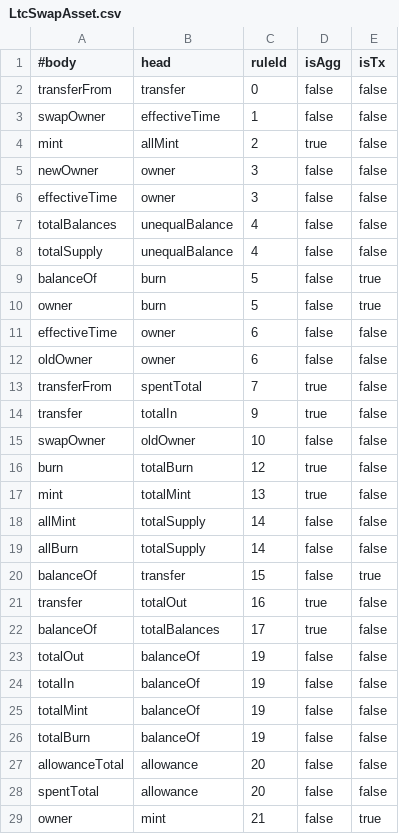
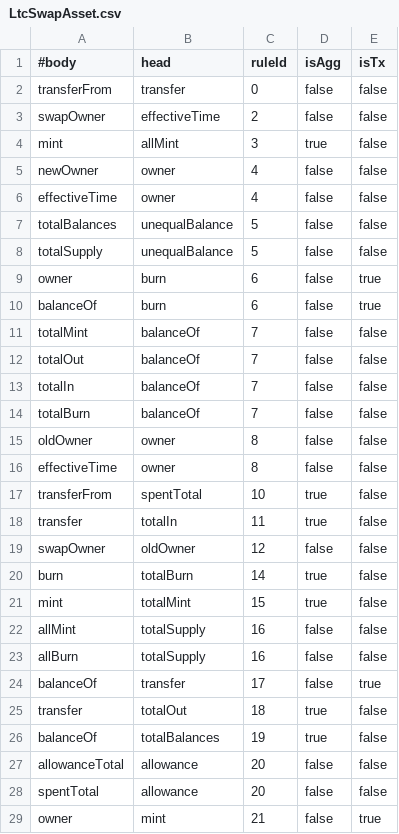
Before and after one commit to HaoxianChen/declarative-smart-contracts, a CSV file: view-materialization/relation-dependencies/LtcSwapAsset.csv, drawn as a sheet; only a part is shown; the diff covers the shown part only.

```diff
--- a/view-materialization/relation-dependencies/LtcSwapAsset.csv
+++ b/view-materialization/relation-dependencies/LtcSwapAsset.csv
@@ -2,26 +2,26 @@
 transferFrom,transfer,0,false,false
-swapOwner,effectiveTime,1,false,false
-mint,allMint,2,true,false
-newOwner,owner,3,false,false
-effectiveTime,owner,3,false,false
-totalBalances,unequalBalance,4,false,false
-totalSupply,unequalBalance,4,false,false
-balanceOf,burn,5,false,true
-owner,burn,5,false,true
-effectiveTime,owner,6,false,false
-oldOwner,owner,6,false,false
-transferFrom,spentTotal,7,true,false
-transfer,totalIn,9,true,false
-swapOwner,oldOwner,10,false,false
-burn,totalBurn,12,true,false
-mint,totalMint,13,true,false
-allMint,totalSupply,14,false,false
-allBurn,totalSupply,14,false,false
-balanceOf,transfer,15,false,true
-transfer,totalOut,16,true,false
-balanceOf,totalBalances,17,true,false
-totalOut,balanceOf,19,false,false
-totalIn,balanceOf,19,false,false
-totalMint,balanceOf,19,false,false
-totalBurn,balanceOf,19,false,false
+swapOwner,effectiveTime,2,false,false
+mint,allMint,3,true,false
+newOwner,owner,4,false,false
+effectiveTime,owner,4,false,false
+totalBalances,unequalBalance,5,false,false
+totalSupply,unequalBalance,5,false,false
+owner,burn,6,false,true
+balanceOf,burn,6,false,true
+totalMint,balanceOf,7,false,false
+totalOut,balanceOf,7,false,false
+totalIn,balanceOf,7,false,false
+totalBurn,balanceOf,7,false,false
+oldOwner,owner,8,false,false
+effectiveTime,owner,8,false,false
+transferFrom,spentTotal,10,true,false
+transfer,totalIn,11,true,false
+swapOwner,oldOwner,12,false,false
+burn,totalBurn,14,true,false
+mint,totalMint,15,true,false
+allMint,totalSupply,16,false,false
+allBurn,totalSupply,16,false,false
+balanceOf,transfer,17,false,true
+transfer,totalOut,18,true,false
+balanceOf,totalBalances,19,true,false
 allowanceTotal,allowance,20,false,false
```
Also changed, not shown: 1 added row and 7 edited cells elsewhere in this file, view-materialization/relation-dependencies/Controllable.csv, view-materialization/relation-dependencies/Linktoken.csv, 3 other files.
